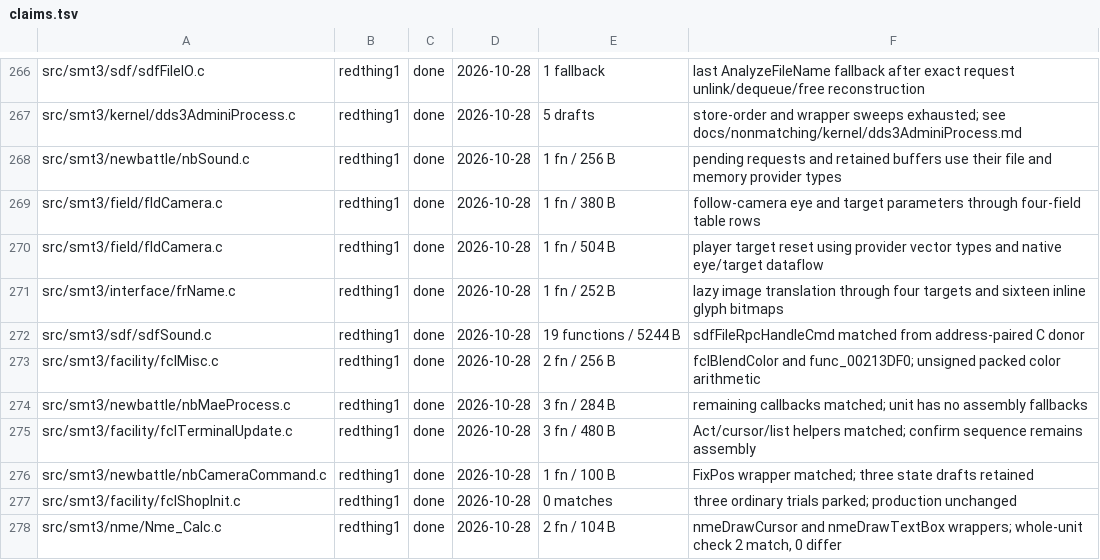
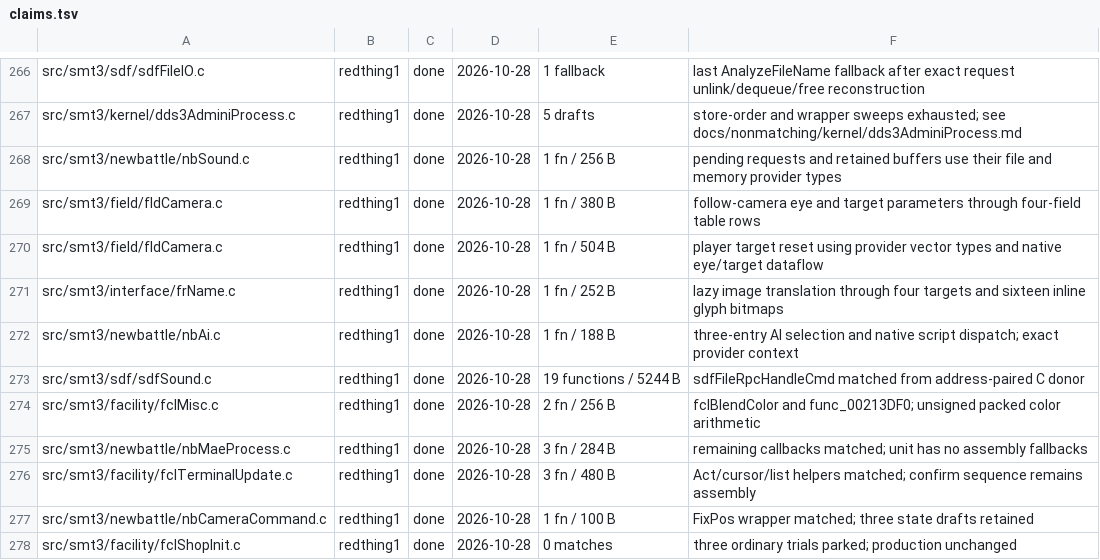
Before and after one commit to Megami-Decomps/smt3-decomp, a TSV file: config/smt3/claims.tsv, drawn as a sheet; only a part is shown, gaps mark what is left out; the shorter side is filled out with more unchanged rows.

Commit message:
Match battle AI script selection and dispatch
The matched nbGetAiEntry definition closes the retained loop-exit annul bit. Preserve the three-entry scan, zero default and padded diagnostic before script dispatch.

```diff
--- a/config/smt3/claims.tsv
+++ b/config/smt3/claims.tsv
@@ -271,2 +271,3 @@ src/smt3/field/fldCamera.c	redthing1	done	2026-10-28	1 fn / 504 B	player target
 src/smt3/interface/frName.c	redthing1	done	2026-10-28	1 fn / 252 B	lazy image translation through four targets and sixteen inline glyph bitmaps
+src/smt3/newbattle/nbAi.c	redthing1	done	2026-10-28	1 fn / 188 B	three-entry AI selection and native script dispatch; exact provider context
 src/smt3/sdf/sdfSound.c	redthing1	done	2026-10-28	19 functions / 5244 B	sdfFileRpcHandleCmd matched from address-paired C donor
```
Also changed, not shown: docs/nonmatching/INDEX.tsv, 3 other files.
